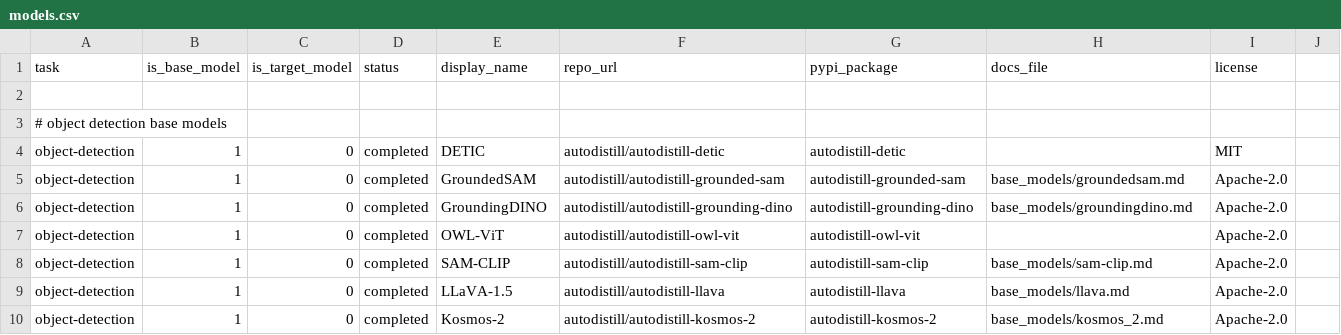
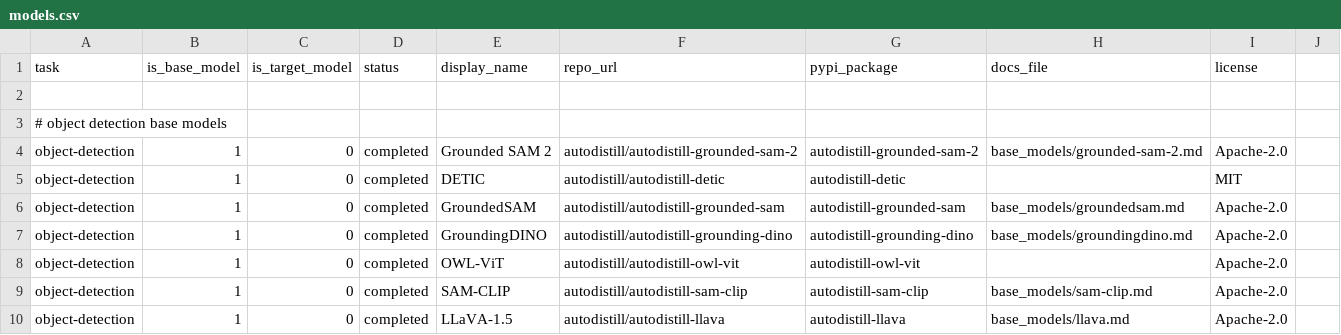
Before and after one commit to autodistill/autodistill, a CSV file: models.csv, drawn as a sheet; only a part is shown; the shorter side is filled out with more unchanged rows; the diff names each change by its address in the sheet, - before the commit and + after, or states it on an @@ line.

Commit message:
add grounded-sam-2 to model matrix

```diff
--- a/models.csv
+++ b/models.csv
+row 4: object-detection | 1 | 0 | completed | Grounded SAM 2 | autodistill/autodistill-grounded-sam-2 | autodistill-grounded-sam-2 | base_models/grounded-sam-2.md | Apache-2.0
```
Also changed, not shown: 3 other files.
